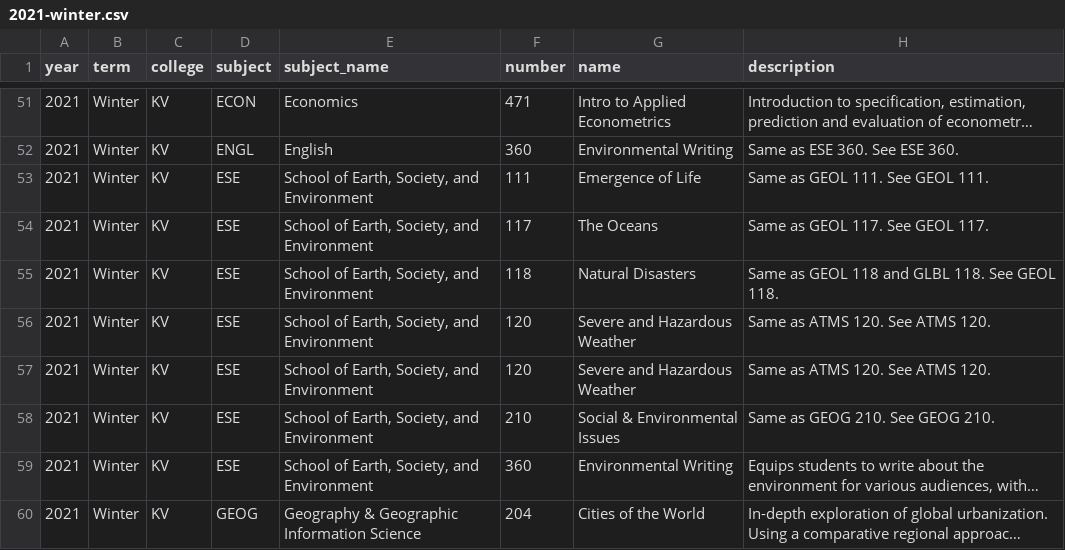
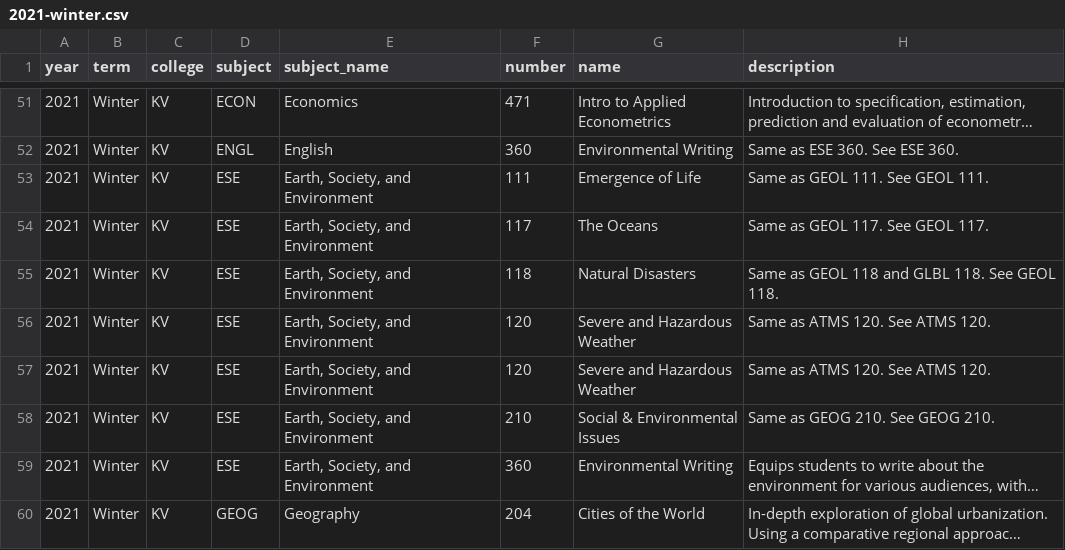
Before and after one commit to JavierMNieto/uiuc-scheduler, a CSV file: data/raw/2021-winter.csv, drawn as a sheet; only a part is shown, gaps mark what is left out; long unchanged cells end in …; the diff covers the shown part only; the diff names each change by its address in the sheet, - before the commit and + after, or states it on an @@ line.

Commit message:
Fix Subject Names

```diff
--- a/data/raw/2021-winter.csv
+++ b/data/raw/2021-winter.csv
-E53:E59 (subject_name): School of Earth, Society, and Environment
+E53:E59 (subject_name): Earth, Society, and Environment
-E60 (subject_name): Geography & Geographic Information Science
+E60 (subject_name): Geography
```
Also changed, not shown: 31 edited cells elsewhere in this file, data/raw/2016-winter.csv, data/raw/2017-winter.csv, 23 other files.
